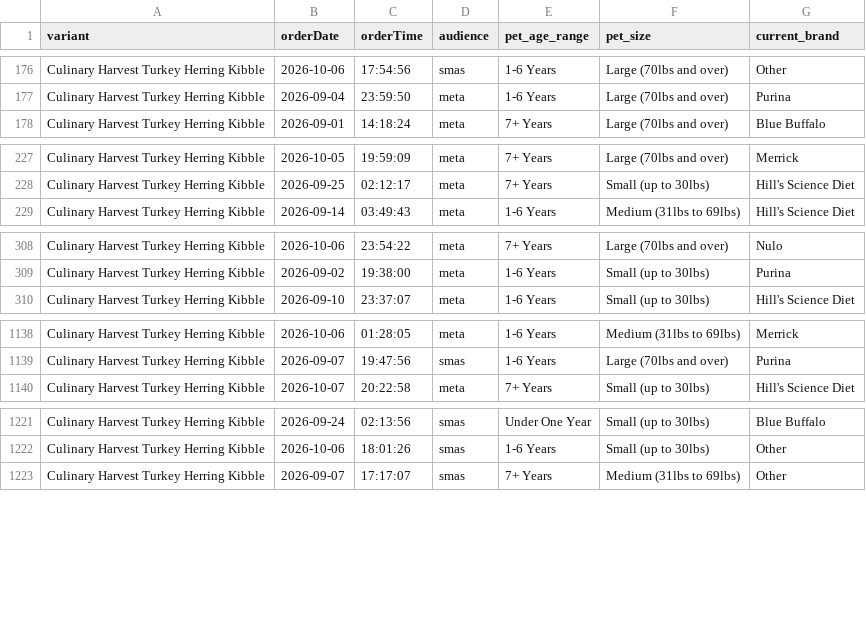
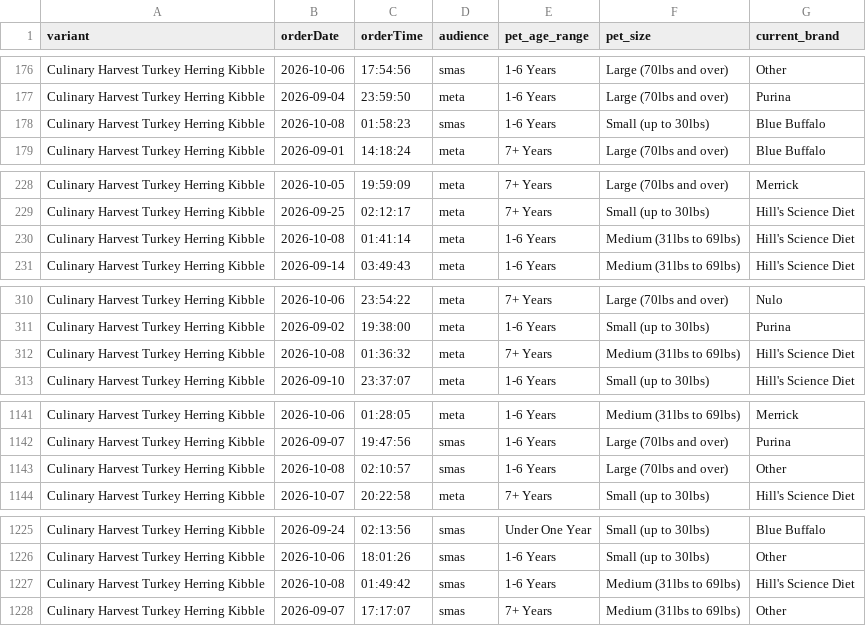
Before and after one commit to simonsmas/CH-report-data, a CSV file: orders.csv, drawn as a sheet; only a part is shown, gaps mark what is left out; the diff covers the shown part only; the diff names each change by its address in the sheet, - before the commit and + after, or states it on an @@ line.

Commit message:
Update Culinary Harvest orders: 3650 orders + 321 sim — 2026-10-08T02:31:26.145Z

```diff
--- a/orders.csv
+++ b/orders.csv
+row 178: Culinary Harvest Turkey Herring Kibble | 2026-10-08 | 01:58:23 | smas | 1-6 Years | Small (up to 30lbs) | Blue Buffalo
+row 230: Culinary Harvest Turkey Herring Kibble | 2026-10-08 | 01:41:14 | meta | 1-6 Years | Medium (31lbs to 69lbs) | Hill's Science Diet
+row 312: Culinary Harvest Turkey Herring Kibble | 2026-10-08 | 01:36:32 | meta | 7+ Years | Medium (31lbs to 69lbs) | Hill's Science Diet
+row 1143: Culinary Harvest Turkey Herring Kibble | 2026-10-08 | 02:10:57 | smas | 1-6 Years | Large (70lbs and over) | Other
+row 1227: Culinary Harvest Turkey Herring Kibble | 2026-10-08 | 01:49:42 | smas | 1-6 Years | Medium (31lbs to 69lbs) | Hill's Science Diet
```
Also changed, not shown: 9 added rows elsewhere in this file.
